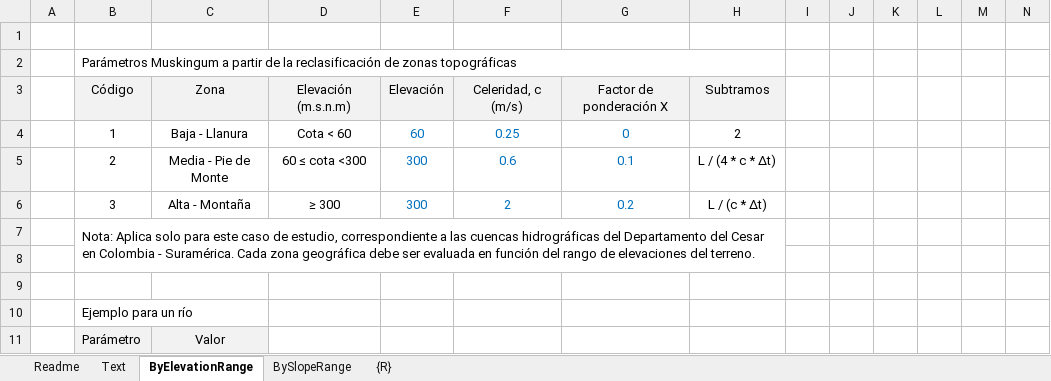
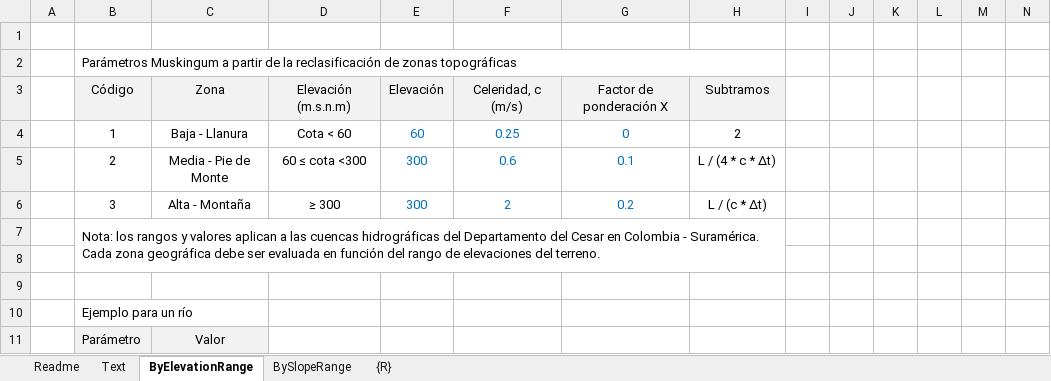
Before and after one commit to rcfdtools/R.TSIG, an Excel workbook: file/table/TSIG_Muskingum.xlsx, sheet ByElevationRange, drawn as a sheet; only a part is shown; values as stored, in another font and other column widths than the file's, no borders; the diff names each change by its address in the sheet, - before the commit and + after, or states it on an @@ line.

Commit message:
General update.

```diff
--- a/file/table/TSIG_Muskingum.xlsx (sheet ByElevationRange)
+++ b/file/table/TSIG_Muskingum.xlsx (sheet ByElevationRange)
-B7: Nota: Aplica solo para este caso de estudio, correspondiente a las…
+B7: Nota: los rangos y valores aplican a las…
```
Also changed, not shown: sheet BySlopeRange.
